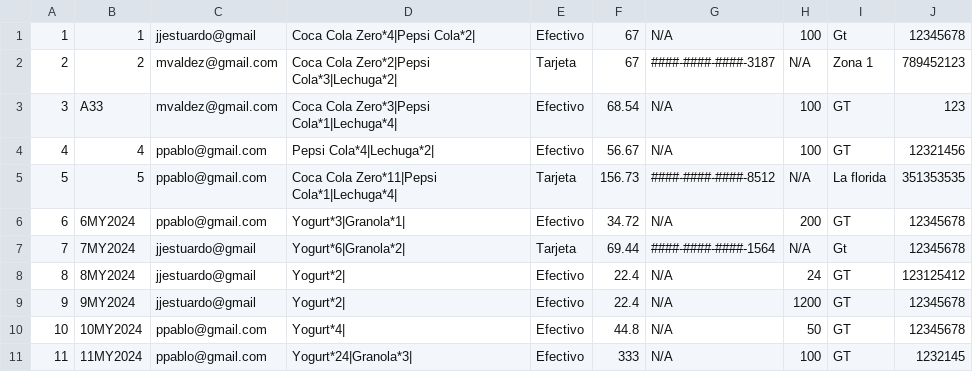
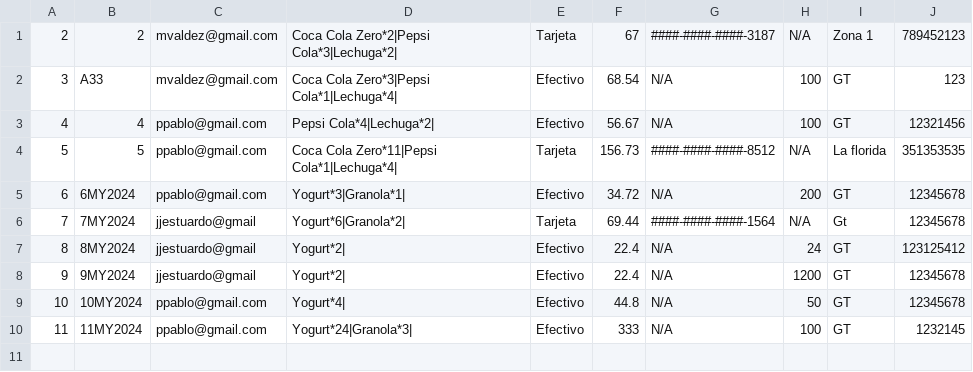
Before and after one commit to cpktr/QuickShop, a CSV file: payments.csv, drawn as a sheet; the diff names each change by its address in the sheet, - before the commit and + after, or states it on an @@ line.

```diff
--- a/payments.csv
+++ b/payments.csv
-row 1: 1 | 1 | jjestuardo@gmail | Coca Cola Zero*4|Pepsi Cola*2| | Efectivo | 67 | N/A | 100 | Gt | 12345678
```
Also changed, not shown: 21 other files.
